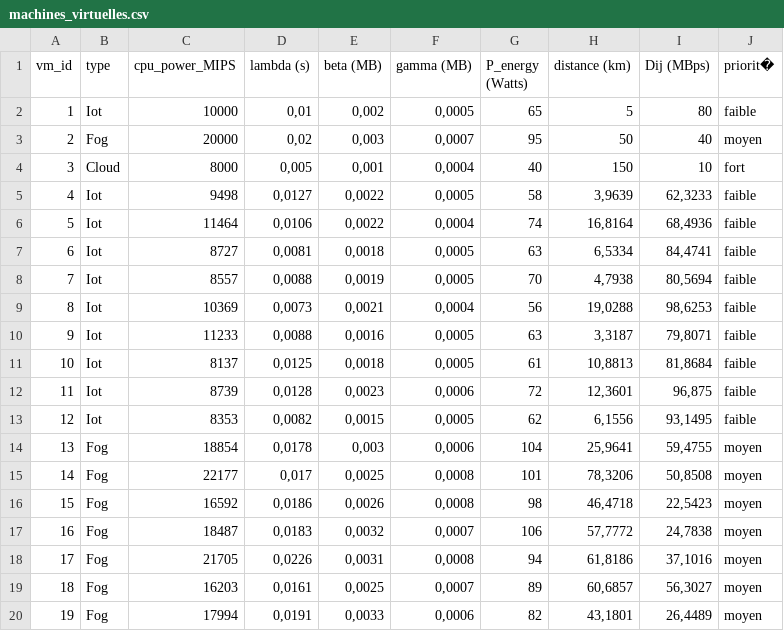
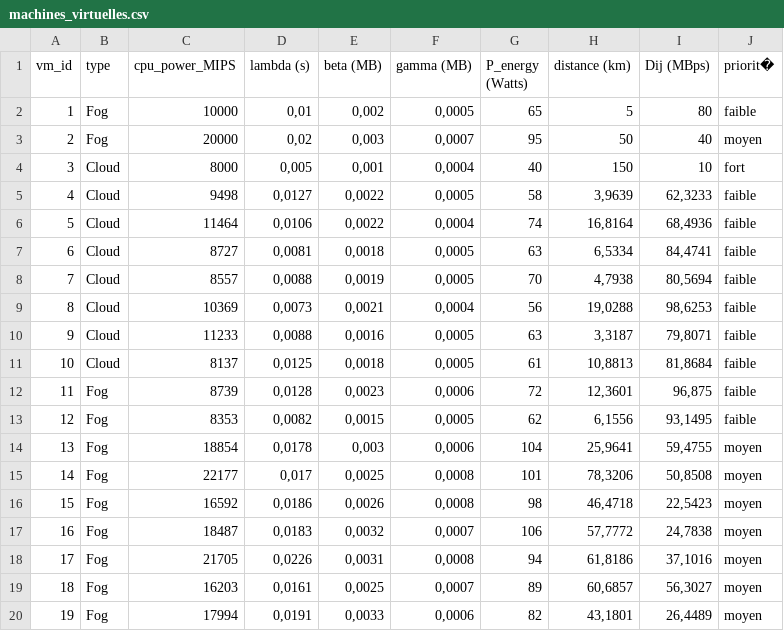
Before and after one commit to eyal29/Optimisation-Metaheuristique, a CSV file: datasets/machines_virtuelles.csv, drawn as a sheet; only a part is shown.

```diff
--- a/datasets/machines_virtuelles.csv
+++ b/datasets/machines_virtuelles.csv
@@ -1,14 +1,14 @@
 vm_id;type ;cpu_power_MIPS;lambda (s);beta (MB);gamma (MB);P_energy (Watts);distance (km);Dij (MBps);priorit�
-1;Iot;10000;0,01;0,002;0,0005;65;5;80;faible
+1;Fog;10000;0,01;0,002;0,0005;65;5;80;faible
 2;Fog;20000;0,02;0,003;0,0007;95;50;40;moyen
 3;Cloud;8000;0,005;0,001;0,0004;40;150;10;fort
-4;Iot;9498;0,0127;0,0022;0,0005;58;3,9639;62,3233;faible
-5;Iot;11464;0,0106;0,0022;0,0004;74;16,8164;68,4936;faible
-6;Iot;8727;0,0081;0,0018;0,0005;63;6,5334;84,4741;faible
-7;Iot;8557;0,0088;0,0019;0,0005;70;4,7938;80,5694;faible
-8;Iot;10369;0,0073;0,0021;0,0004;56;19,0288;98,6253;faible
-9;Iot;11233;0,0088;0,0016;0,0005;63;3,3187;79,8071;faible
-10;Iot;8137;0,0125;0,0018;0,0005;61;10,8813;81,8684;faible
-11;Iot;8739;0,0128;0,0023;0,0006;72;12,3601;96,875;faible
-12;Iot;8353;0,0082;0,0015;0,0005;62;6,1556;93,1495;faible
+4;Cloud;9498;0,0127;0,0022;0,0005;58;3,9639;62,3233;faible
+5;Cloud;11464;0,0106;0,0022;0,0004;74;16,8164;68,4936;faible
+6;Cloud;8727;0,0081;0,0018;0,0005;63;6,5334;84,4741;faible
+7;Cloud;8557;0,0088;0,0019;0,0005;70;4,7938;80,5694;faible
+8;Cloud;10369;0,0073;0,0021;0,0004;56;19,0288;98,6253;faible
+9;Cloud;11233;0,0088;0,0016;0,0005;63;3,3187;79,8071;faible
+10;Cloud;8137;0,0125;0,0018;0,0005;61;10,8813;81,8684;faible
+11;Fog;8739;0,0128;0,0023;0,0006;72;12,3601;96,875;faible
+12;Fog;8353;0,0082;0,0015;0,0005;62;6,1556;93,1495;faible
 13;Fog;18854;0,0178;0,003;0,0006;104;25,9641;59,4755;moyen
```
Also changed, not shown: datasets/videos.csv, 1 other file.
